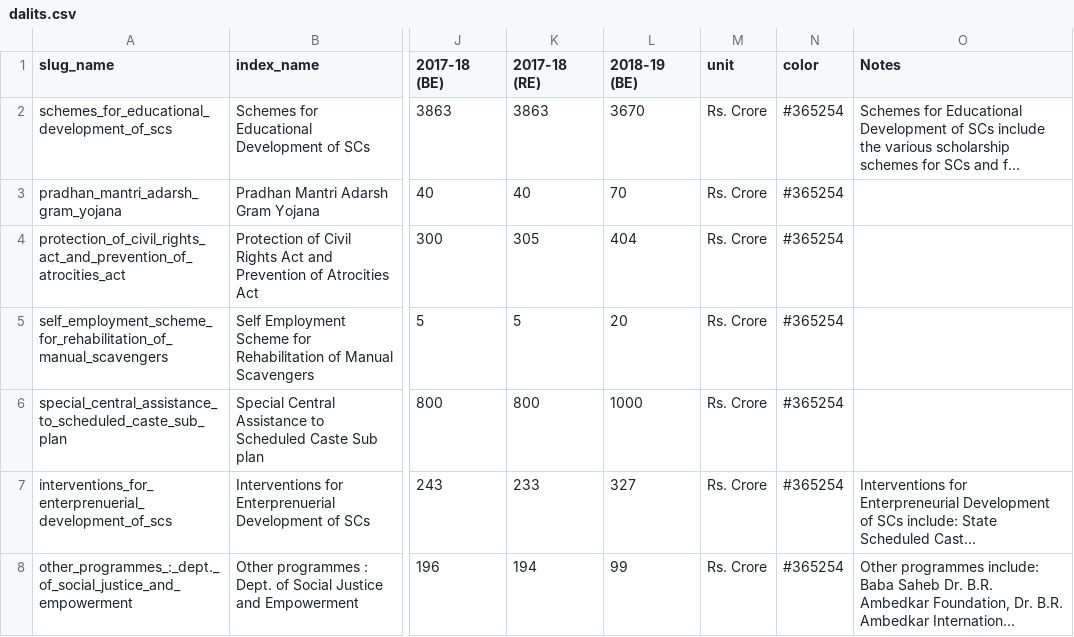
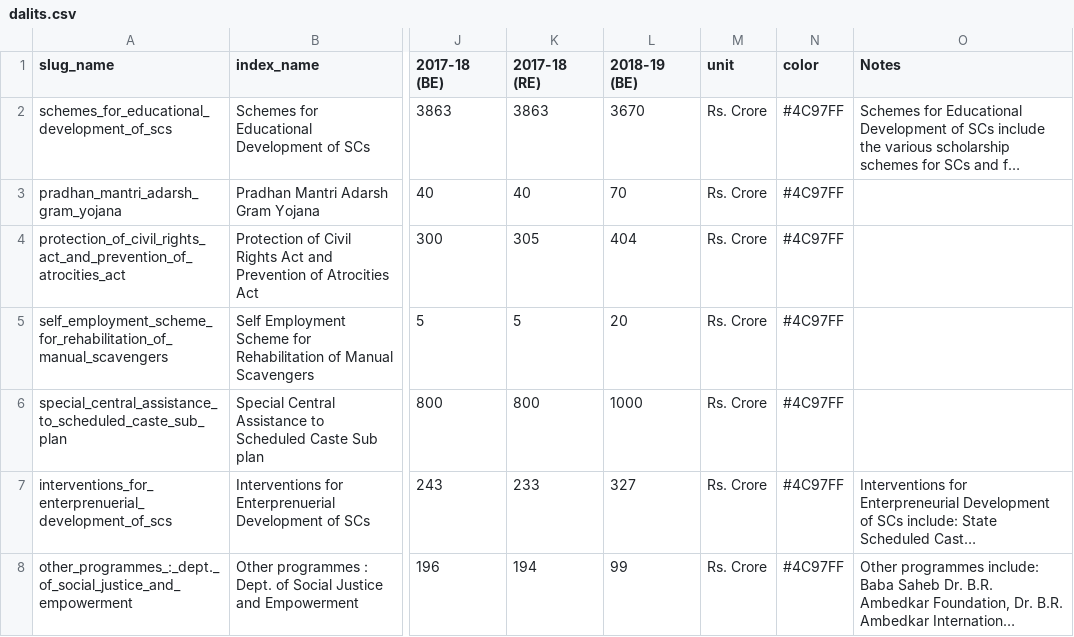
Before and after one commit to cbgaindia/viz-testlabs, a CSV file: visualisations/sector-viz-gen/data/datasets/dalits.csv, drawn as a sheet; only a part is shown, gaps mark what is left out; long unchanged cells end in …; the diff names each change by its address in the sheet, - before the commit and + after, or states it on an @@ line.

```diff
--- a/visualisations/sector-viz-gen/data/datasets/dalits.csv
+++ b/visualisations/sector-viz-gen/data/datasets/dalits.csv
-N2:N8 (color): #365254
+N2:N8 (color): #4C97FF
```
Also changed, not shown: visualisations/sector-viz-gen/data/datasets/adivasis.csv, visualisations/sector-viz-gen/data/datasets/agriculture.csv, 1 other file.
